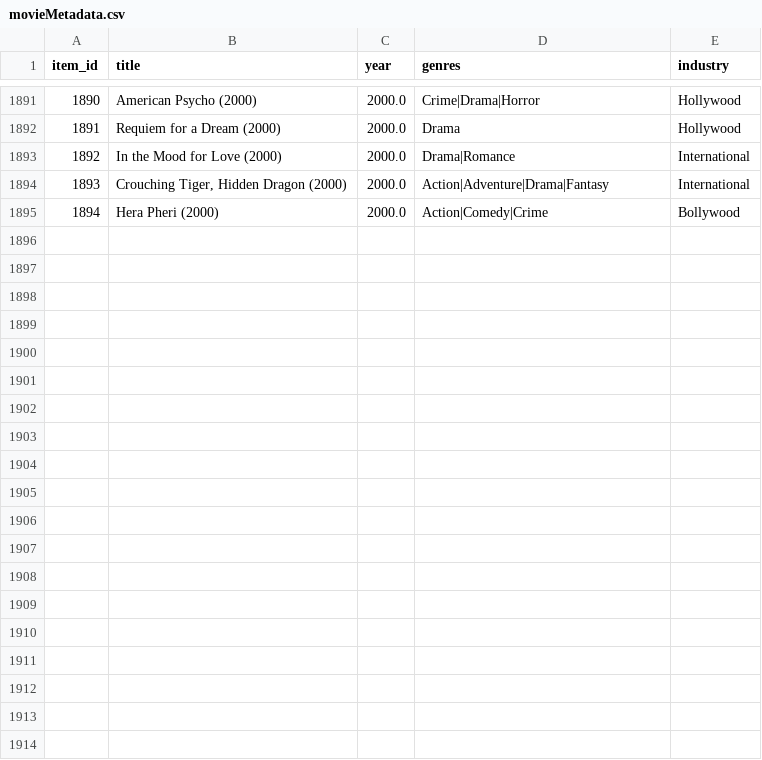
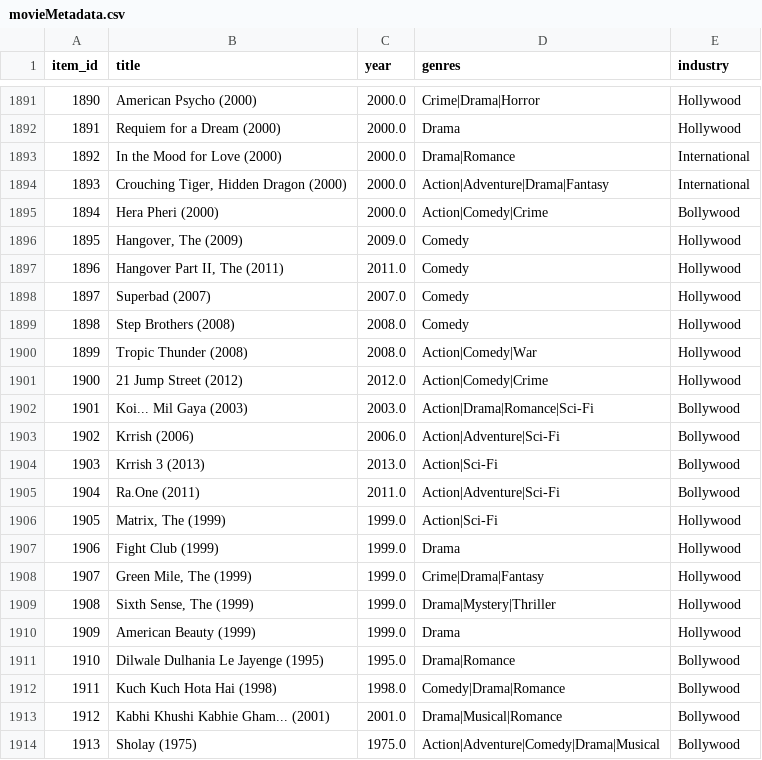
Before and after one commit to me-koko/Movie_recommendation_system, a CSV file: movieMetadata.csv, drawn as a sheet; only a part is shown, gaps mark what is left out; the diff covers the shown part only.

Commit message:
Add The Hangover, Koi Mil Gaya, and 40 famous movies; fix poster resolution for trailing articles and special characters

```diff
--- a/movieMetadata.csv
+++ b/movieMetadata.csv
@@ -1895 +1895,20 @@ item_id,title,year,genres,industry
 1894,Hera Pheri (2000),2000.0,Action|Comedy|Crime,Bollywood
+1895,"Hangover, The (2009)",2009.0,Comedy,Hollywood
+1896,"Hangover Part II, The (2011)",2011.0,Comedy,Hollywood
+1897,Superbad (2007),2007.0,Comedy,Hollywood
+1898,Step Brothers (2008),2008.0,Comedy,Hollywood
+1899,Tropic Thunder (2008),2008.0,Action|Comedy|War,Hollywood
+1900,21 Jump Street (2012),2012.0,Action|Comedy|Crime,Hollywood
+1901,Koi... Mil Gaya (2003),2003.0,Action|Drama|Romance|Sci-Fi,Bollywood
+1902,Krrish (2006),2006.0,Action|Adventure|Sci-Fi,Bollywood
+1903,Krrish 3 (2013),2013.0,Action|Sci-Fi,Bollywood
+1904,Ra.One (2011),2011.0,Action|Adventure|Sci-Fi,Bollywood
+1905,"Matrix, The (1999)",1999.0,Action|Sci-Fi,Hollywood
+1906,Fight Club (1999),1999.0,Drama,Hollywood
+1907,"Green Mile, The (1999)",1999.0,Crime|Drama|Fantasy,Hollywood
+1908,"Sixth Sense, The (1999)",1999.0,Drama|Mystery|Thriller,Hollywood
+1909,American Beauty (1999),1999.0,Drama,Hollywood
+1910,Dilwale Dulhania Le Jayenge (1995),1995.0,Drama|Romance,Bollywood
+1911,Kuch Kuch Hota Hai (1998),1998.0,Comedy|Drama|Romance,Bollywood
+1912,Kabhi Khushi Kabhie Gham... (2001),2001.0,Drama|Musical|Romance,Bollywood
+1913,Sholay (1975),1975.0,Action|Adventure|Comedy|Drama|Musical,Bollywood
```
Also changed, not shown: 21 added rows elsewhere in this file, movieIdTitles.csv, 1 other file.
